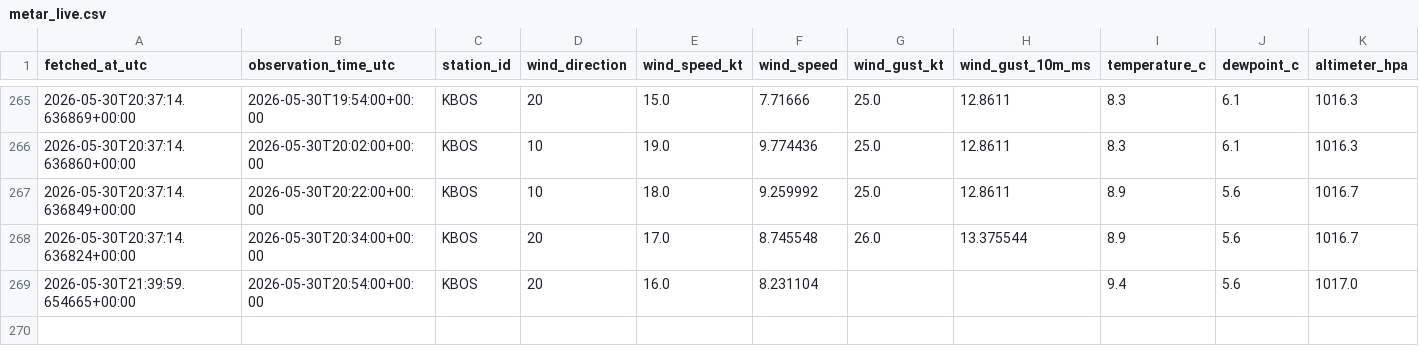
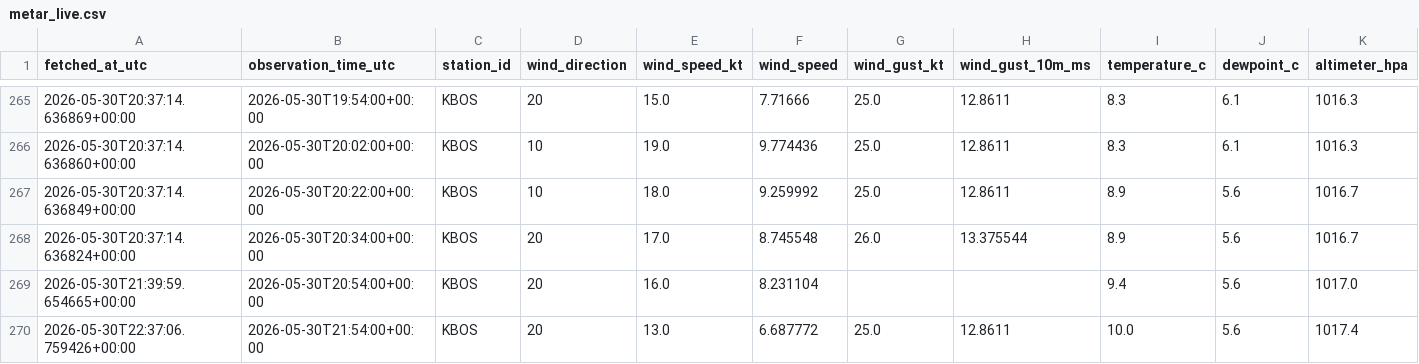
Before and after one commit to nayanananto/wind_live_hitl, a CSV file: data/live/aviationweather_metar/KBOS/metar_live.csv, drawn as a sheet; only a part is shown, gaps mark what is left out; rows hold the shown columns only; the diff names each change by its address in the sheet, - before the commit and + after, or states it on an @@ line.

```diff
--- a/data/live/aviationweather_metar/KBOS/metar_live.csv
+++ b/data/live/aviationweather_metar/KBOS/metar_live.csv
+row 270: 2026-05-30T22:37:06.759426+00:00 | 2026-05-30T21:54:00+00:00 | KBOS | 20 | 13.0 | 6.687772 | 25.0 | 12.8611 | 10.0 | 5.6 | 1017.4
```
Also changed, not shown: data/live/semantic_states/KBOS_live_semantic_history.csv, data/live/semantic_states/KBOS_live_semantic_state.csv, 2 other files.
